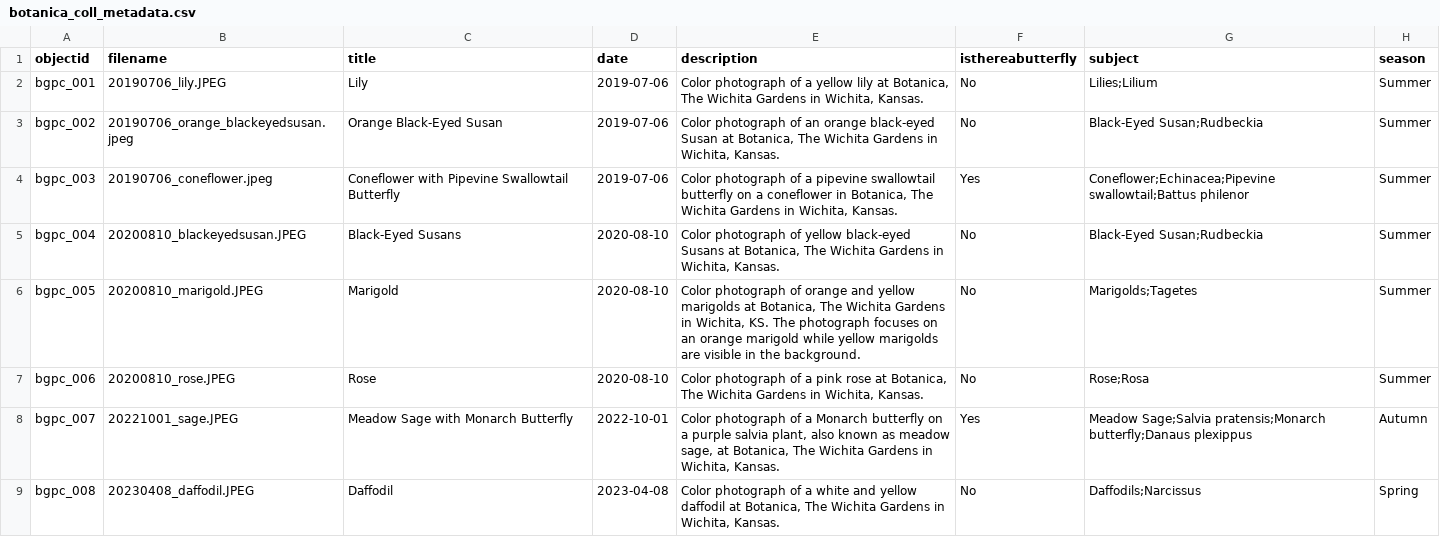
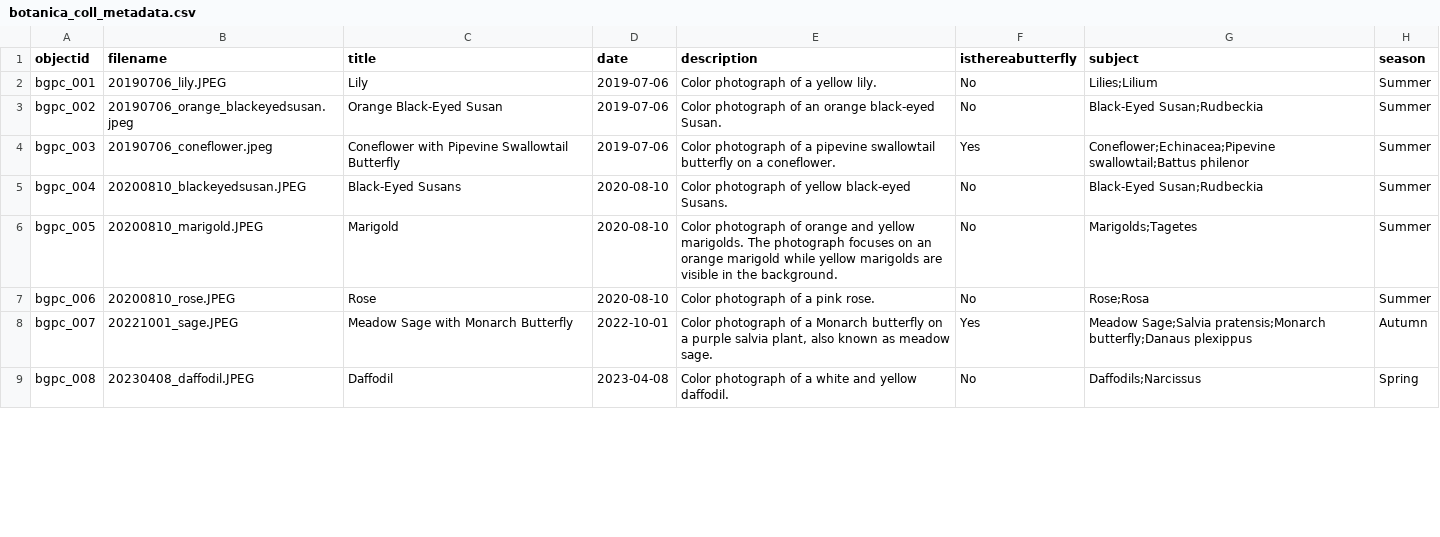
Before and after one commit to kaylynf/botanical-collection, a CSV file: _data/botanica_coll_metadata.csv, drawn as a sheet; only a part is shown; the diff covers the shown part only; the diff names each change by its address in the sheet, - before the commit and + after, or states it on an @@ line.

Commit message:
Update metadata

```diff
--- a/_data/botanica_coll_metadata.csv
+++ b/_data/botanica_coll_metadata.csv
-E2 (description): …a yellow lily at Botanica, The Wichita Gardens in Wichita, Kansas.
+E2 (description): …a yellow lily.
-E3 (description): …orange black-eyed Susan at Botanica, The Wichita Gardens in Wichita, Kansas.
+E3 (description): …orange black-eyed Susan.
-E4 (description): …on a coneflower in Botanica, The Wichita Gardens in Wichita, Kansas.
+E4 (description): …on a coneflower.
-E5 (description): …yellow black-eyed Susans at Botanica, The Wichita Gardens in Wichita, Kansas.
+E5 (description): …yellow black-eyed Susans.
-E6 (description): …and yellow marigolds at Botanica, The Wichita Gardens in Wichita, KS. The photograph…
+E6 (description): …and yellow marigolds. The photograph…
-E7 (description): …a pink rose at Botanica, The Wichita Gardens in Wichita, Kansas.
+E7 (description): …a pink rose.
-E8 (description): …as meadow sage, at Botanica, The Wichita Gardens in Wichita, Kansas.
+E8 (description): …as meadow sage.
-E9 (description): …and yellow daffodil at Botanica, The Wichita Gardens in Wichita, Kansas.
+E9 (description): …and yellow daffodil.
```
Also changed, not shown: 7 edited cells elsewhere in this file.
